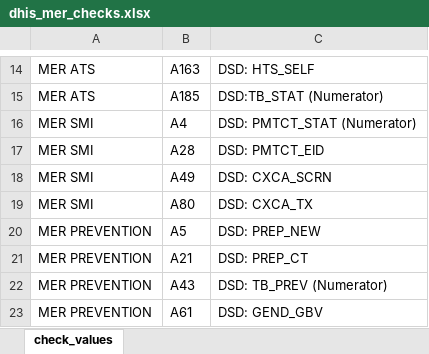
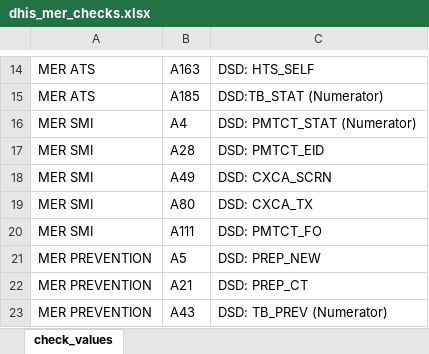
Before and after one commit to crysiscore/r-dhis2-mer-data-import, an Excel workbook: mapping/dhis_mer_checks.xlsx, sheet check_values, drawn as a sheet; only a part is shown, gaps mark what is left out; the shorter side is filled out with more unchanged rows; values as stored, in another font and other column widths than the file's, no borders; the diff names each change by its address in the sheet, - before the commit and + after, or states it on an @@ line.

```diff
--- a/mapping/dhis_mer_checks.xlsx (sheet check_values)
+++ b/mapping/dhis_mer_checks.xlsx (sheet check_values)
+row 20: MER SMI | A111 | DSD: PMTCT_FO
```
Also changed, not shown: conf/param.xlsx, conf/paramConfig.xlsx, 4 other files.
